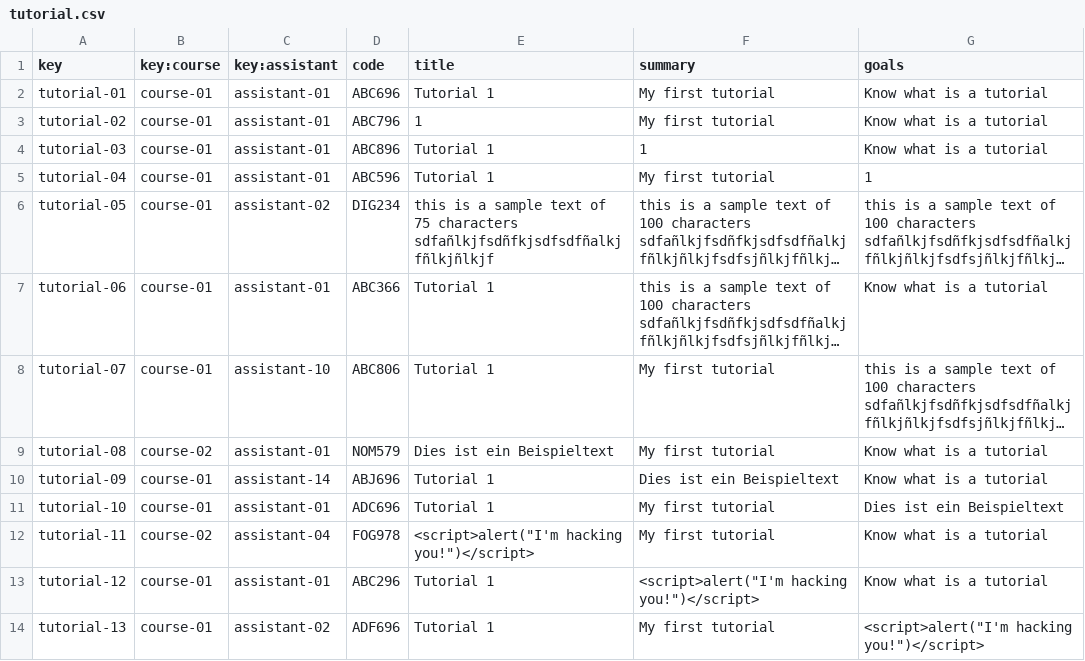
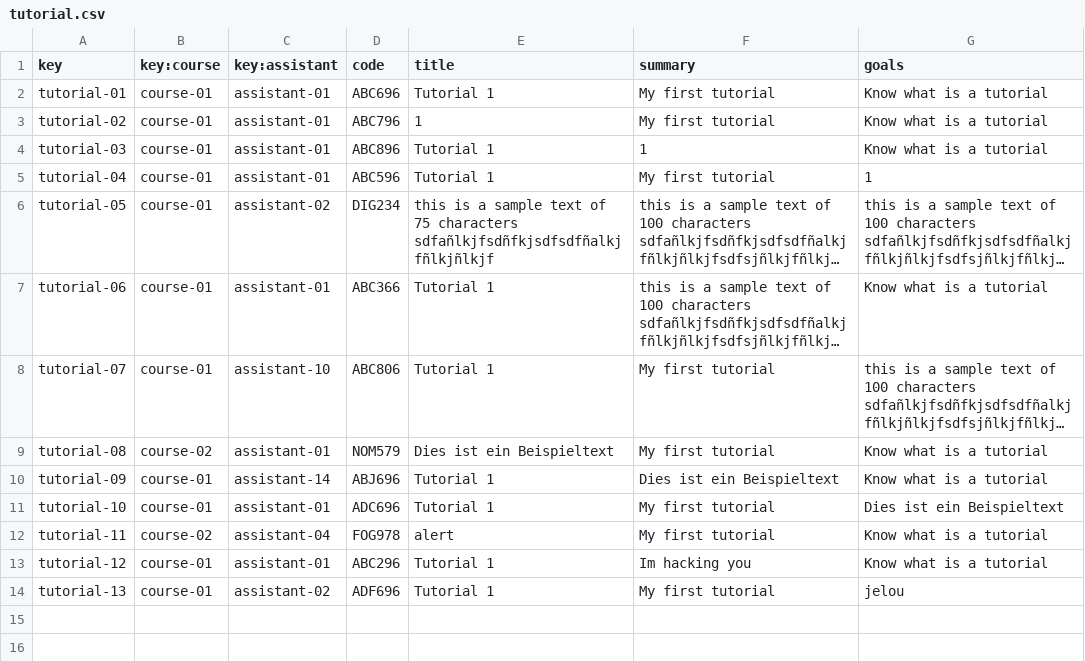
Before and after one commit to VictoriaCRD/Acme-L3-D04, a CSV file: src/main/webapp/WEB-INF/resources/sample-data/tutorial.csv, drawn as a sheet; long unchanged cells end in ….

Commit message:
Update tutorial.csv

```diff
--- a/src/main/webapp/WEB-INF/resources/sample-data/tutorial.csv
+++ b/src/main/webapp/WEB-INF/resources/sample-data/tutorial.csv
@@ -11,4 +11,4 @@ tutorial-09,course-01,assistant-14,ABJ696,Tutorial 1,Dies ist ein Beispieltext,K
 tutorial-10,course-01,assistant-01,ADC696,Tutorial 1,My first tutorial,Dies ist ein Beispieltext
-tutorial-11,course-02,assistant-04,FOG978,<script>alert("I'm hacking you!")</script>,My first tutorial,Know what is a tutorial
-tutorial-12,course-01,assistant-01,ABC296,Tutorial 1,<script>alert("I'm hacking you!")</script>,Know what is a tutorial
-tutorial-13,course-01,assistant-02,ADF696,Tutorial 1,My first tutorial,<script>alert("I'm hacking you!")</script>
+tutorial-11,course-02,assistant-04,FOG978,alert,My first tutorial,Know what is a tutorial
+tutorial-12,course-01,assistant-01,ABC296,Tutorial 1,Im hacking you,Know what is a tutorial
+tutorial-13,course-01,assistant-02,ADF696,Tutorial 1,My first tutorial,jelou
```
